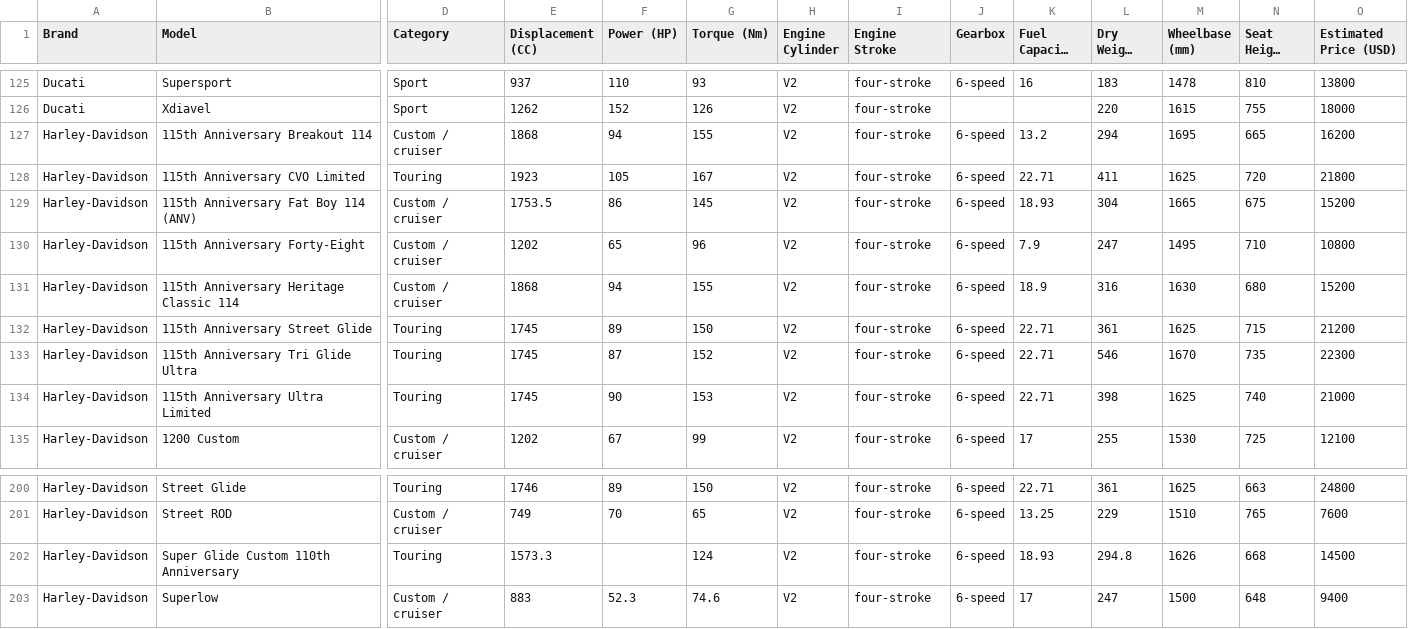
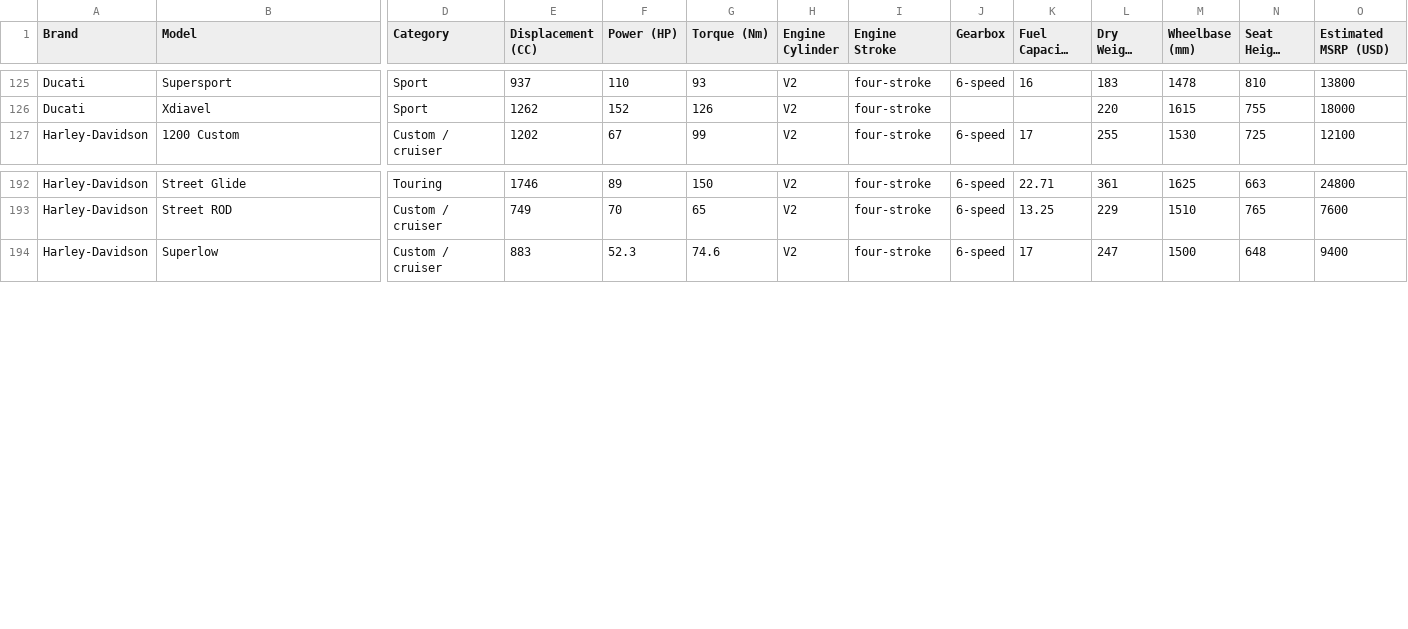
Before and after one commit to mesrefoglu/motorcycle-ai, a CSV file: src/assets/bikes.csv, drawn as a sheet; only a part is shown, gaps mark what is left out; long unchanged cells end in …; rows hold the shown columns only; the diff names each change by its address in the sheet, - before the commit and + after, or states it on an @@ line.

Commit message:
Minor csv fix

```diff
--- a/src/assets/bikes.csv
+++ b/src/assets/bikes.csv
-O1: Estimated Price (USD)
+O1: Estimated MSRP (USD)
-row 127: Harley-Davidson | 115th Anniversary Breakout 114 | Custom / cruiser | 1868 | 94 | 155 | V2 | four-stroke | 6-speed | 13.2 | 294 | 1695 | 665 | 16200
-row 128: Harley-Davidson | 115th Anniversary CVO Limited | Touring | 1923 | 105 | 167 | V2 | four-stroke | 6-speed | 22.71 | 411 | 1625 | 720 | 21800
-row 129: Harley-Davidson | 115th Anniversary Fat Boy 114 (ANV) | Custom / cruiser | 1753.5 | 86 | 145 | V2 | four-stroke | 6-speed | 18.93 | 304 | 1665 | 675 | 15200
-row 130: Harley-Davidson | 115th Anniversary Forty-Eight | Custom / cruiser | 1202 | 65 | 96 | V2 | four-stroke | 6-speed | 7.9 | 247 | 1495 | 710 | 10800
-row 131: Harley-Davidson | 115th Anniversary Heritage Classic 114 | Custom / cruiser | 1868 | 94 | 155 | V2 | four-stroke | 6-speed | 18.9 | 316 | 1630 | 680 | 15200
-row 132: Harley-Davidson | 115th Anniversary Street Glide | Touring | 1745 | 89 | 150 | V2 | four-stroke | 6-speed | 22.71 | 361 | 1625 | 715 | 21200
-row 133: Harley-Davidson | 115th Anniversary Tri Glide Ultra | Touring | 1745 | 87 | 152 | V2 | four-stroke | 6-speed | 22.71 | 546 | 1670 | 735 | 22300
-row 134: Harley-Davidson | 115th Anniversary Ultra Limited | Touring | 1745 | 90 | 153 | V2 | four-stroke | 6-speed | 22.71 | 398 | 1625 | 740 | 21000
-row 202: Harley-Davidson | Super Glide Custom 110th Anniversary | Touring | 1573.3 |  | 124 | V2 | four-stroke | 6-speed | 18.93 | 294.8 | 1626 | 668 | 14500
```
